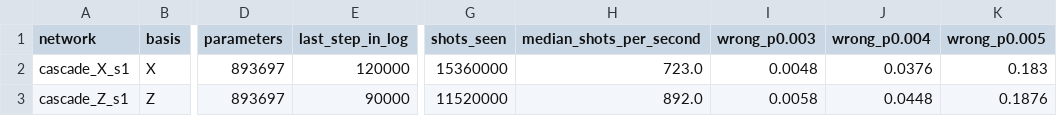
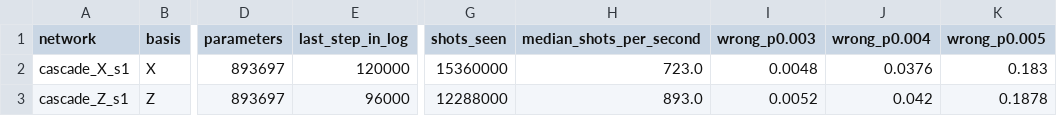
Before and after one commit to Trade42/HackMidwest, a CSV file: challenge-1-ml-decoder-kit/report/tables/networks.csv, drawn as a sheet; only a part is shown, gaps mark what is left out; the diff names each change by its address in the sheet, - before the commit and + after, or states it on an @@ line.

```diff
--- a/challenge-1-ml-decoder-kit/report/tables/networks.csv
+++ b/challenge-1-ml-decoder-kit/report/tables/networks.csv
-E3 (last_step_in_log): 90000
+E3 (last_step_in_log): 96000
-G3 (shots_seen): 11520000
+G3 (shots_seen): 12288000
-H3 (median_shots_per_second): 892.0
+H3 (median_shots_per_second): 893.0
-I3 (wrong_p0.003): 0.0058
+I3 (wrong_p0.003): 0.0052
-J3 (wrong_p0.004): 0.0448
+J3 (wrong_p0.004): 0.042
-K3 (wrong_p0.005): 0.1876
+K3 (wrong_p0.005): 0.1878
```
Also changed, not shown: 15 other files.
